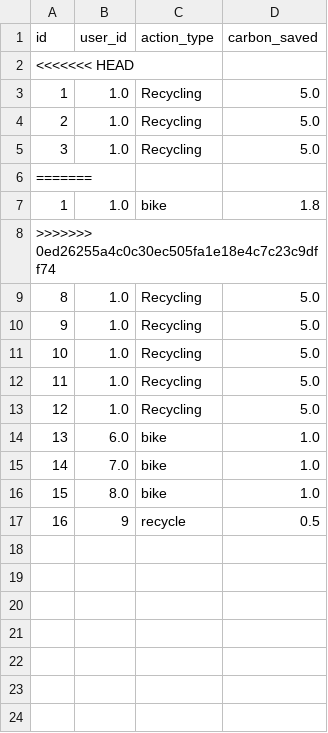
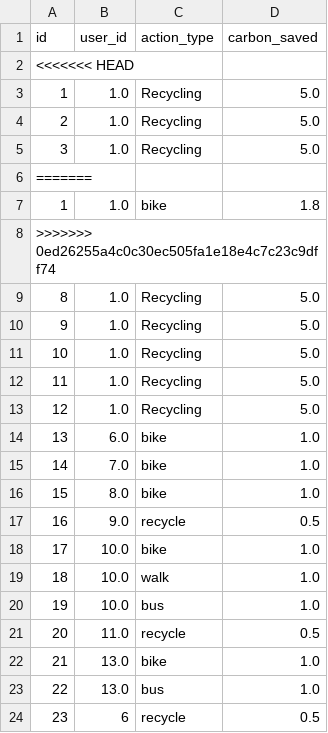
Before and after one commit to JJ-Cham/Project-1, a CSV file: database/actions.csv, drawn as a sheet.

```diff
--- a/database/actions.csv
+++ b/database/actions.csv
@@ -16,2 +16,9 @@ id,user_id,action_type,carbon_saved
 15,8.0,bike,1.0
-16,9,recycle,0.5
+16,9.0,recycle,0.5
+17,10.0,bike,1.0
+18,10.0,walk,1.0
+19,10.0,bus,1.0
+20,11.0,recycle,0.5
+21,13.0,bike,1.0
+22,13.0,bus,1.0
+23,6,recycle,0.5
```
Also changed, not shown: database/plants.csv, 5 other files.
